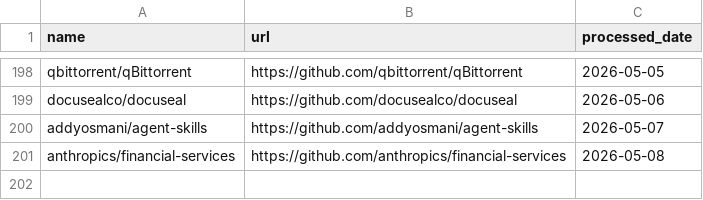
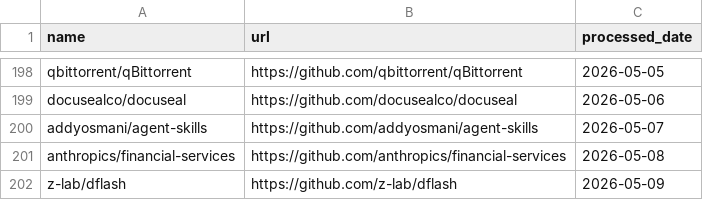
Before and after one commit to veyvin/onedaygithub, a CSV file: processed_repos.csv, drawn as a sheet; only a part is shown, gaps mark what is left out; the diff names each change by its address in the sheet, - before the commit and + after, or states it on an @@ line.

```diff
--- a/processed_repos.csv
+++ b/processed_repos.csv
+row 202: z-lab/dflash | https://github.com/z-lab/dflash | 2026-05-09
```
